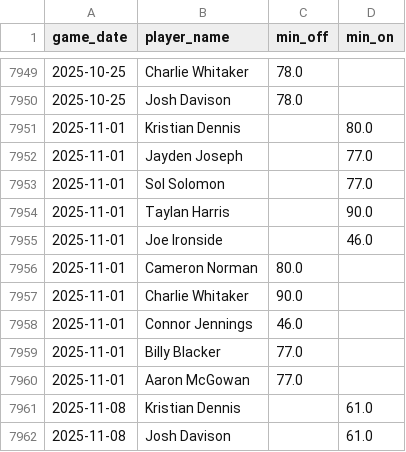
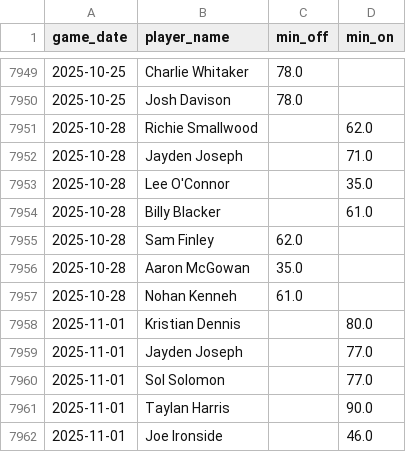
Before and after one commit to petebrown/data-updater, a CSV file: data/sub_mins.csv, drawn as a sheet; only a part is shown, gaps mark what is left out; the shorter side is filled out with more unchanged rows.

Commit message:
added missing accringotn sub mins

```diff
--- a/data/sub_mins.csv
+++ b/data/sub_mins.csv
@@ -7950,2 +7950,9 @@ game_date,player_name,min_off,min_on
 2025-10-25,Josh Davison,78.0,
+2025-10-28,Richie Smallwood,,62.0
+2025-10-28,Jayden Joseph,,71.0
+2025-10-28,Lee O'Connor,,35.0
+2025-10-28,Billy Blacker,,61.0
+2025-10-28,Sam Finley,62.0,
+2025-10-28,Aaron McGowan,35.0,
+2025-10-28,Nohan Kenneh,61.0,
 2025-11-01,Kristian Dennis,,80.0
```
